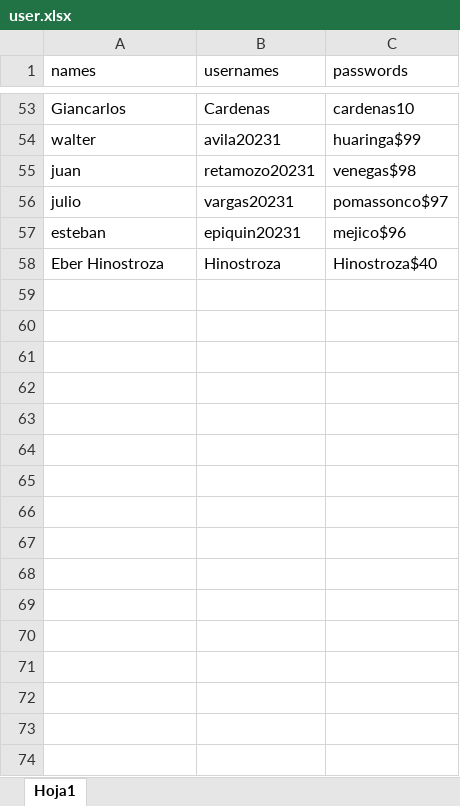
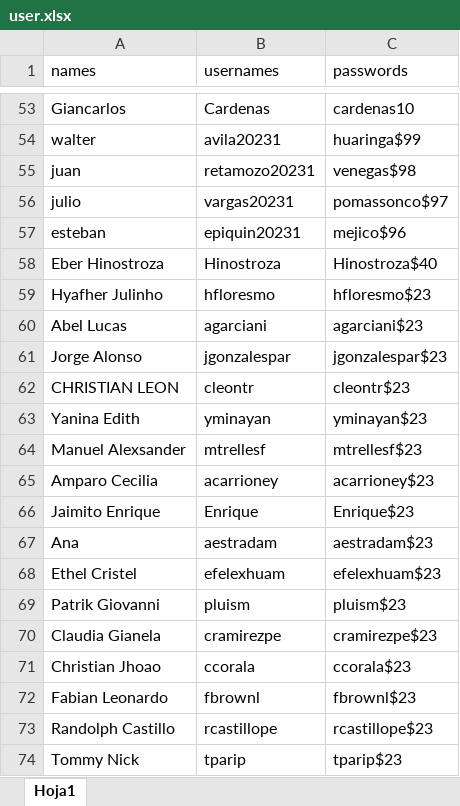
Before and after one commit to CardenasGalarza/Guillermo_app, an Excel workbook: user.xlsx, sheet Hoja1, drawn as a sheet; only a part is shown, gaps mark what is left out; values as stored, in another font and other column widths than the file's, no borders; the diff names each change by its address in the sheet, - before the commit and + after, or states it on an @@ line.

```diff
--- a/user.xlsx (sheet Hoja1)
+++ b/user.xlsx (sheet Hoja1)
+row 59: Hyafher Julinho | hfloresmo | hfloresmo$23
+row 60: Abel Lucas | agarciani | agarciani$23
+row 61: Jorge Alonso | jgonzalespar | jgonzalespar$23
+row 62: CHRISTIAN LEON | cleontr | cleontr$23
+row 63: Yanina Edith | yminayan | yminayan$23
+row 64: Manuel Alexsander | mtrellesf | mtrellesf$23
+row 65: Amparo Cecilia | acarrioney | acarrioney$23
+row 66: Jaimito Enrique | Enrique | Enrique$23
+row 67: Ana | aestradam | aestradam$23
+row 68: Ethel Cristel | efelexhuam | efelexhuam$23
+row 69: Patrik Giovanni | pluism | pluism$23
+row 70: Claudia Gianela | cramirezpe | cramirezpe$23
+row 71: Christian Jhoao | ccorala | ccorala$23
+row 72: Fabian Leonardo | fbrownl | fbrownl$23
+row 73: Randolph Castillo | rcastillope | rcastillope$23
+row 74: Tommy Nick | tparip | tparip$23
```
Also changed, not shown: 2 other files.
